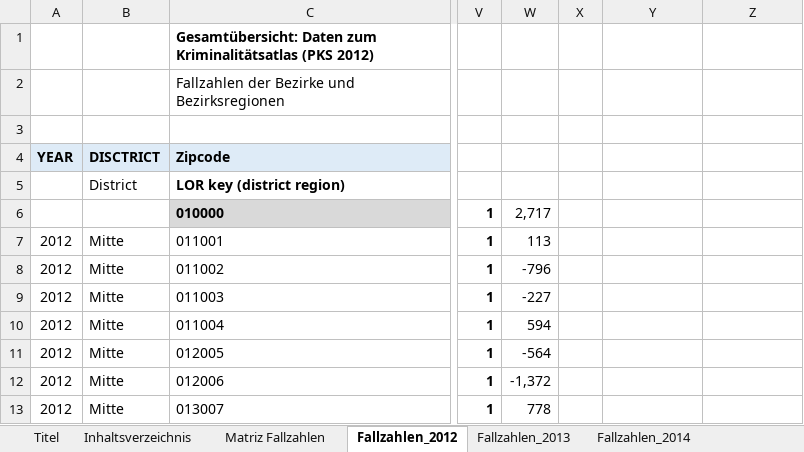
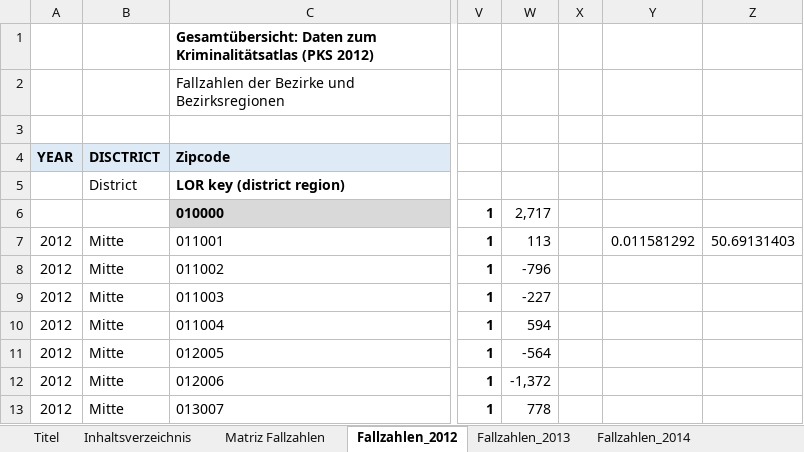
Before and after one commit to cmvaleria/Mid_bootcamp_project, an Excel workbook: Data/Raw/WHAT/Oficial_Fallzahlen&HZ 2012-2021.xlsx, sheet Fallzahlen_2012, drawn as a sheet; only a part is shown, gaps mark what is left out; values as stored, in another font and other column widths than the file's, no borders; conditional formats not drawn; the diff names each change by its address in the sheet, - before the commit and + after, or states it on an @@ line.

```diff
--- a/Data/Raw/WHAT/Oficial_Fallzahlen&HZ 2012-2021.xlsx (sheet Fallzahlen_2012)
+++ b/Data/Raw/WHAT/Oficial_Fallzahlen&HZ 2012-2021.xlsx (sheet Fallzahlen_2012)
-Y7: (empty)
+Y7: 0.011581292
-Z7: (empty)
+Z7: 50.69131403
```
Also changed, not shown: sheet Fallzahlen_2021, sheet HZ_2021, sheet HZ_2012, sheet HZ_2020, sheet HZ_2018, sheet HZ_2019, 5 more sheets, other sheet tabs, charts or pictures, Data/Cleaned/crimes_district.xlsx, Data/Raw/WHY_CORRELATIONS/Employment-regionaldaten-2019-erwerbstaetige.xlsx, 36 other files.
